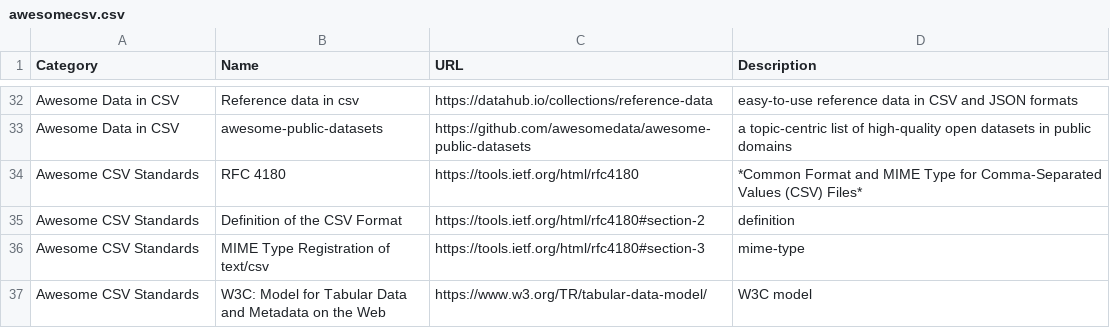
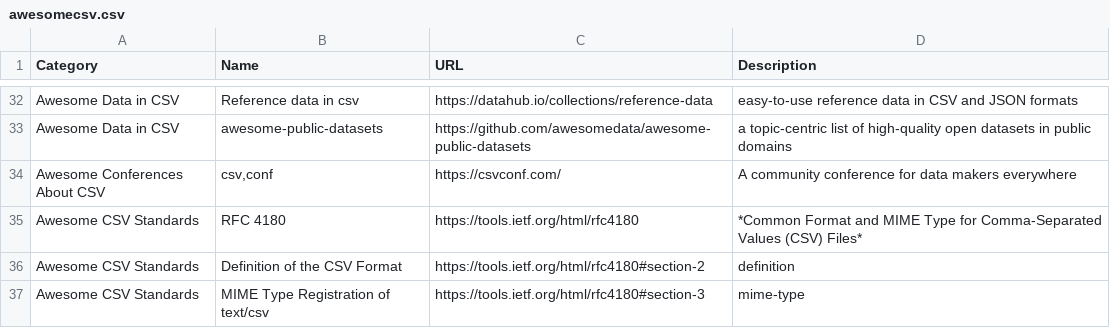
Before and after one commit to secretGeek/AwesomeCSV, a CSV file: awesomecsv.csv, drawn as a sheet; only a part is shown, gaps mark what is left out; the shorter side is filled out with more unchanged rows; the diff names each change by its address in the sheet, - before the commit and + after, or states it on an @@ line.

Commit message:
csv,conf

```diff
--- a/awesomecsv.csv
+++ b/awesomecsv.csv
+row 34: Awesome Conferences About CSV | csv,conf | https://csvconf.com/ | A community conference for data makers everywhere
```
Also changed, not shown: 1 other file.
